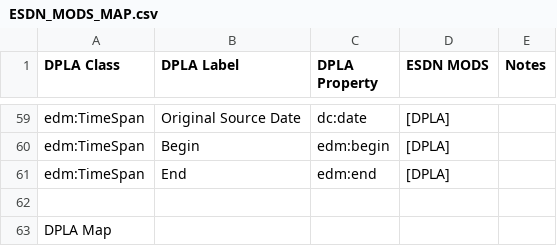
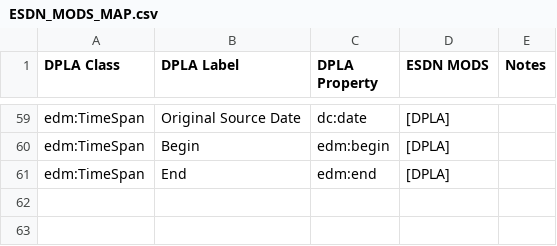
Before and after one commit to ESDNhub/ESDNDocs, a CSV file: ESDN_MODS_MAP.csv, drawn as a sheet; only a part is shown, gaps mark what is left out; the diff names each change by its address in the sheet, - before the commit and + after, or states it on an @@ line.

Commit message:
typo

```diff
--- a/ESDN_MODS_MAP.csv
+++ b/ESDN_MODS_MAP.csv
-row 62: (empty)
-row 63: DPLA Map
```
